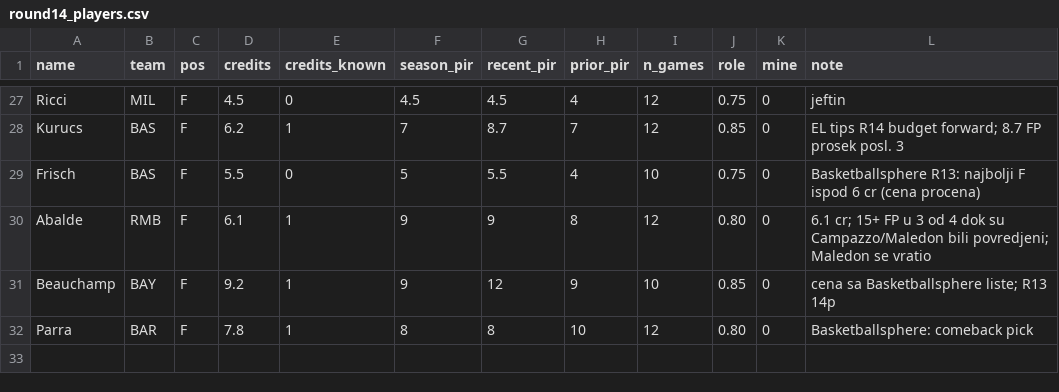
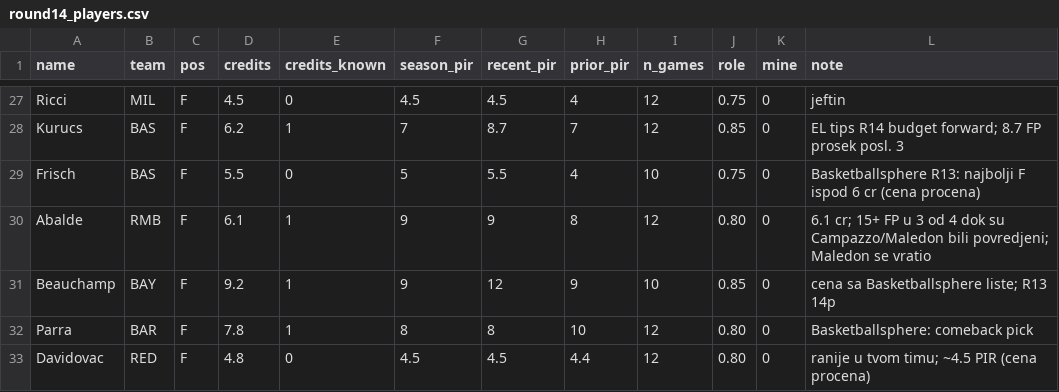
Before and after one commit to DjordjeGlisic/AOR1, a CSV file: euroleague-fantasy/round14_players.csv, drawn as a sheet; only a part is shown, gaps mark what is left out.

```diff
--- a/euroleague-fantasy/round14_players.csv
+++ b/euroleague-fantasy/round14_players.csv
@@ -32 +32,2 @@ Beauchamp,BAY,F,9.2,1,9,12,9,10,0.85,0,cena sa Basketballsphere liste; R13 14p
 Parra,BAR,F,7.8,1,8,8,10,12,0.80,0,Basketballsphere: comeback pick
+Davidovac,RED,F,4.8,0,4.5,4.5,4.4,12,0.80,0,ranije u tvom timu; ~4.5 PIR (cena procena)
```
